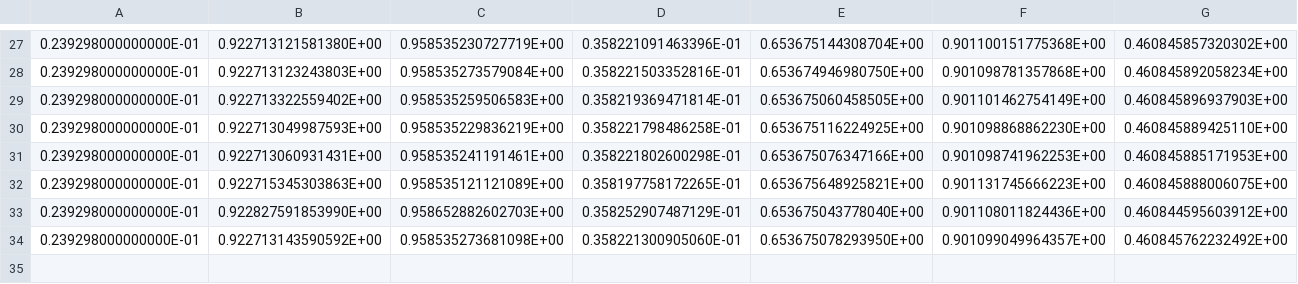
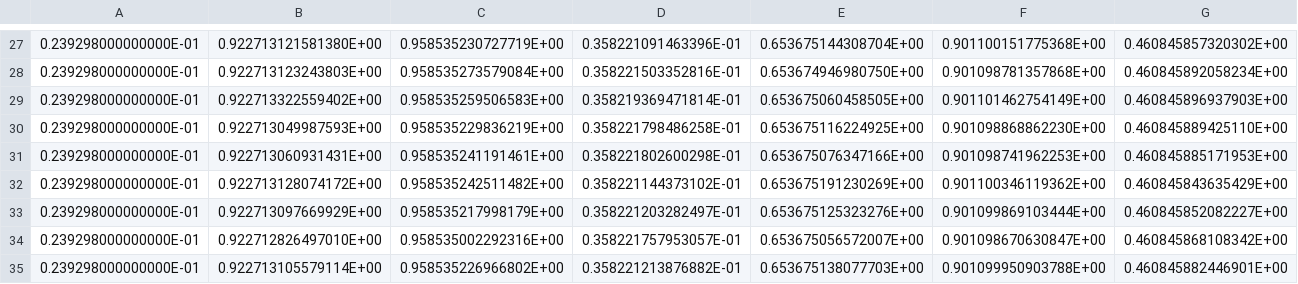
Before and after one commit to srotberg/housing_first_or_treatment_first_ask_the_kids_not_the_parents, a TSV file: code/B_SWEEP_RAW.tsv, drawn as a sheet; only a part is shown, gaps mark what is left out; removed rows and columns are numbered as before the commit, all else as after; the diff names each change by its address in the sheet, - before the commit and + after, or states it on an @@ line.

```diff
--- a/code/B_SWEEP_RAW.tsv
+++ b/code/B_SWEEP_RAW.tsv
-row 32: 0.239298000000000E-01 | 0.922715345303863E+00 | 0.958535121121089E+00 | 0.358197758172265E-01 | 0.653675648925821E+00 | 0.901131745666223E+00 | 0.460845888006075E+00
-row 33: 0.239298000000000E-01 | 0.922827591853990E+00 | 0.958652882602703E+00 | 0.358252907487129E-01 | 0.653675043778040E+00 | 0.901108011824436E+00 | 0.460844595603912E+00
-row 34: 0.239298000000000E-01 | 0.922713143590592E+00 | 0.958535273681098E+00 | 0.358221300905060E-01 | 0.653675078293950E+00 | 0.901099049964357E+00 | 0.460845762232492E+00
+row 32: 0.239298000000000E-01 | 0.922713128074172E+00 | 0.958535242511482E+00 | 0.358221144373102E-01 | 0.653675191230269E+00 | 0.901100346119362E+00 | 0.460845843635429E+00
+row 33: 0.239298000000000E-01 | 0.922713097669929E+00 | 0.958535217998179E+00 | 0.358221203282497E-01 | 0.653675125323276E+00 | 0.901099869103444E+00 | 0.460845852082227E+00
+row 34: 0.239298000000000E-01 | 0.922712826497010E+00 | 0.958535002292316E+00 | 0.358221757953057E-01 | 0.653675056572007E+00 | 0.901098670630847E+00 | 0.460845868108342E+00
+row 35: 0.239298000000000E-01 | 0.922713105579114E+00 | 0.958535226966802E+00 | 0.358221213876882E-01 | 0.653675138077703E+00 | 0.901099950903788E+00 | 0.460845882446901E+00
```
Also changed, not shown: 1 other file.
